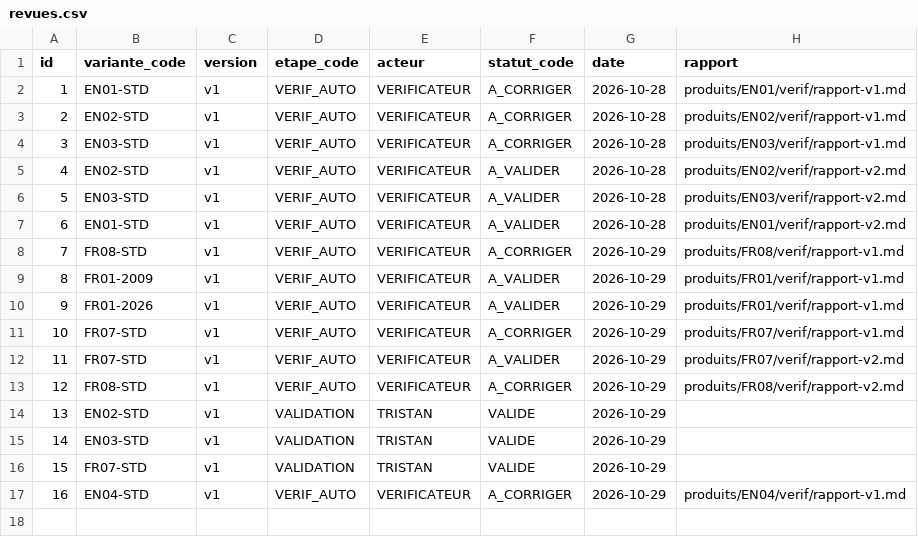
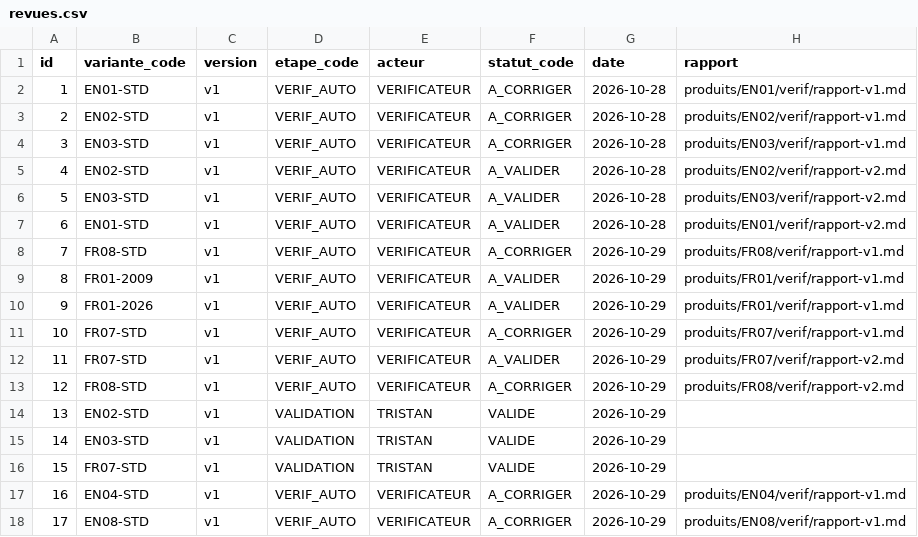
Before and after one commit to pataplume/mindshelf, a CSV file: data/revues.csv, drawn as a sheet.

```diff
--- a/data/revues.csv
+++ b/data/revues.csv
@@ -17 +17,2 @@ id,variante_code,version,etape_code,acteur,statut_code,date,rapport
 16,EN04-STD,v1,VERIF_AUTO,VERIFICATEUR,A_CORRIGER,2026-10-29,produits/EN04/verif/rapport-v1.md
+17,EN08-STD,v1,VERIF_AUTO,VERIFICATEUR,A_CORRIGER,2026-10-29,produits/EN08/verif/rapport-v1.md
```
Also changed, not shown: data/produits.csv, data/run_taches.csv, 1 other file.
